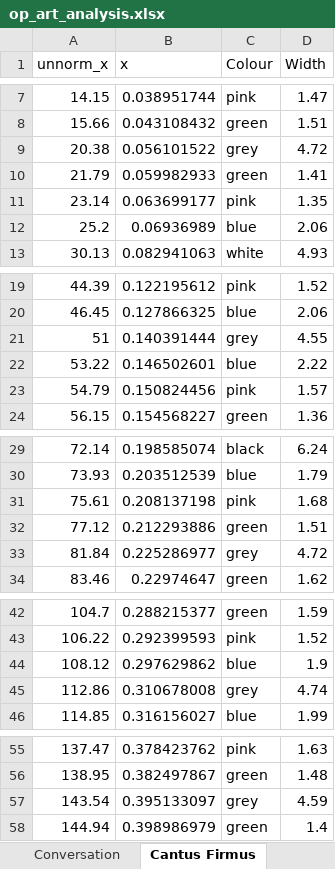
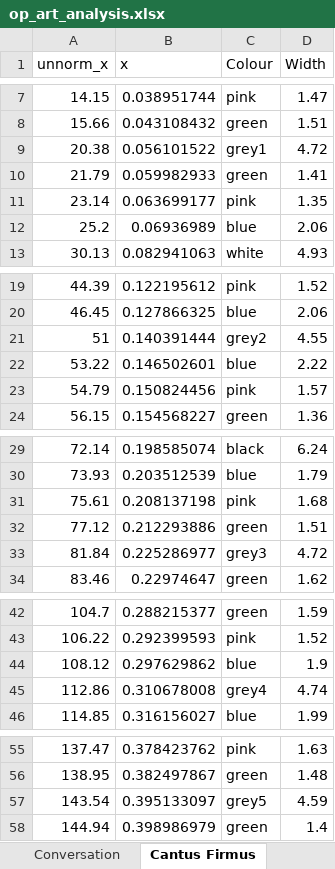
Before and after one commit to hettysymes/op_art_generator, an Excel workbook: analysis/op_art_analysis.xlsx, sheet Cantus Firmus, drawn as a sheet; only a part is shown, gaps mark what is left out; values as stored, in another font and other column widths than the file's, no borders; charts and pictures and table styles not drawn; the diff covers the shown part only; the diff names each change by its address in the sheet, - before the commit and + after, or states it on an @@ line.

Commit message:
Updated Cantus Firmus Graphs

```diff
--- a/analysis/op_art_analysis.xlsx (sheet Cantus Firmus)
+++ b/analysis/op_art_analysis.xlsx (sheet Cantus Firmus)
-C9 (Colour): grey
+C9 (Colour): grey1
-C21 (Colour): grey
+C21 (Colour): grey2
-C33 (Colour): grey
+C33 (Colour): grey3
-C45 (Colour): grey
+C45 (Colour): grey4
-C57 (Colour): grey
+C57 (Colour): grey5
```
Also changed, not shown: 7 edited cells elsewhere in this sheet, 2 other files.
